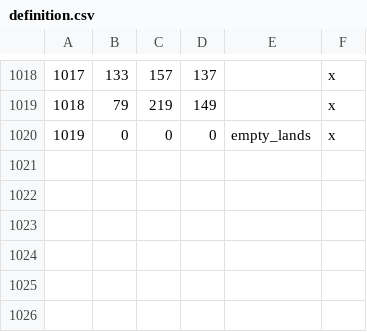
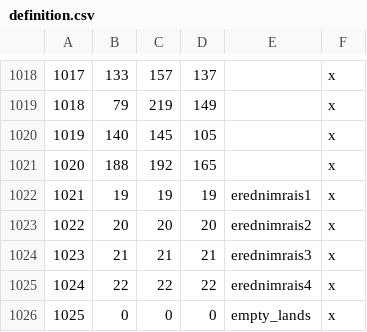
Before and after one commit to terrapass/RealmsInExile-CI-Prototype, a CSV file: LotRRealmsInExileDev/map_data/definition.csv, drawn as a sheet; only a part is shown, gaps mark what is left out; addresses are those after the commit; the diff names each change by its address in the sheet, - before the commit and + after, or states it on an @@ line.

```diff
--- a/LotRRealmsInExileDev/map_data/definition.csv
+++ b/LotRRealmsInExileDev/map_data/definition.csv
+row 1020: 1019 | 140 | 145 | 105 |  | x
+row 1021: 1020 | 188 | 192 | 165 |  | x
+row 1022: 1021 | 19 | 19 | 19 | erednimrais1 | x
+row 1023: 1022 | 20 | 20 | 20 | erednimrais2 | x
+row 1024: 1023 | 21 | 21 | 21 | erednimrais3 | x
+row 1025: 1024 | 22 | 22 | 22 | erednimrais4 | x
@@ column A renumbered from row 1026 down @@
```
Also changed, not shown: 5 other files.
